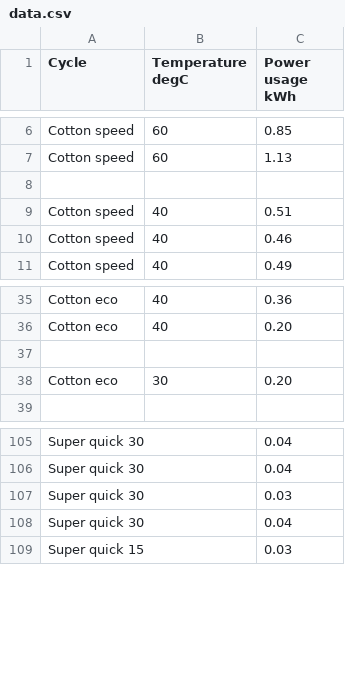
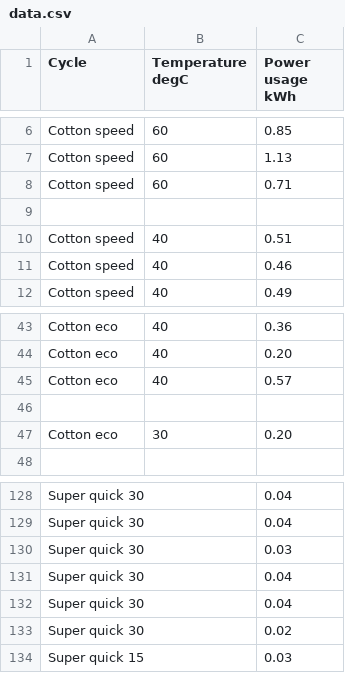
Before and after one commit to WilkAndy/washing-machine-power-usage, a CSV file: data.csv, drawn as a sheet; only a part is shown, gaps mark what is left out; the diff covers the shown part only.

Commit message:
more data

```diff
--- a/data.csv
+++ b/data.csv
@@ -7,2 +7,3 @@ Cotton speed,60,0.85
 Cotton speed,60,1.13
+Cotton speed,60,0.71
 
@@ -36,2 +44,3 @@ Cotton eco,40,0.36
 Cotton eco,40,0.20
+Cotton eco,40,0.57
 
@@ -108,2 +131,4 @@ Super quick 30,,0.03
 Super quick 30,,0.04
+Super quick 30,,0.04
+Super quick 30,,0.02
 Super quick 15,,0.03
```
Also changed, not shown: 21 added rows elsewhere in this file, 2 other files.
